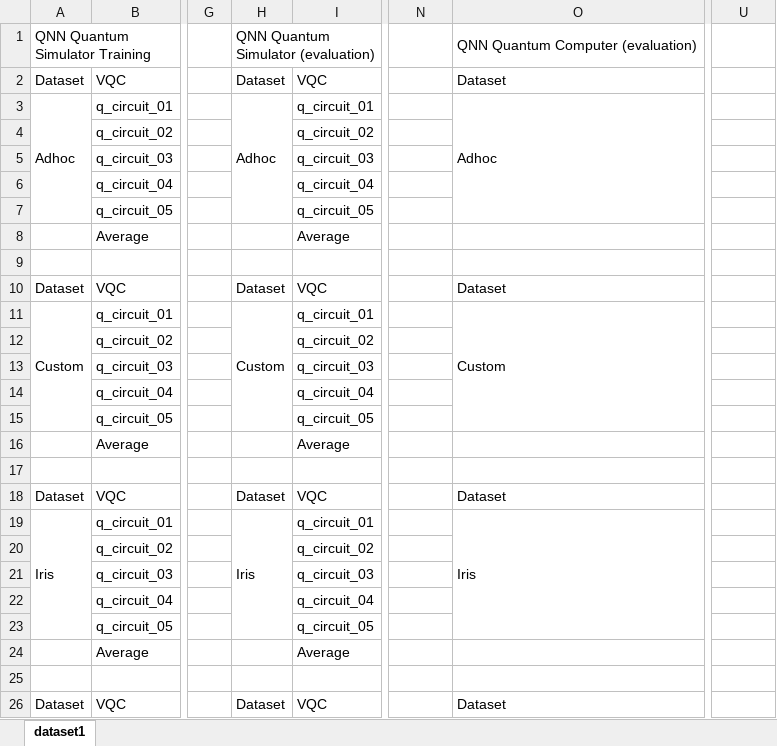
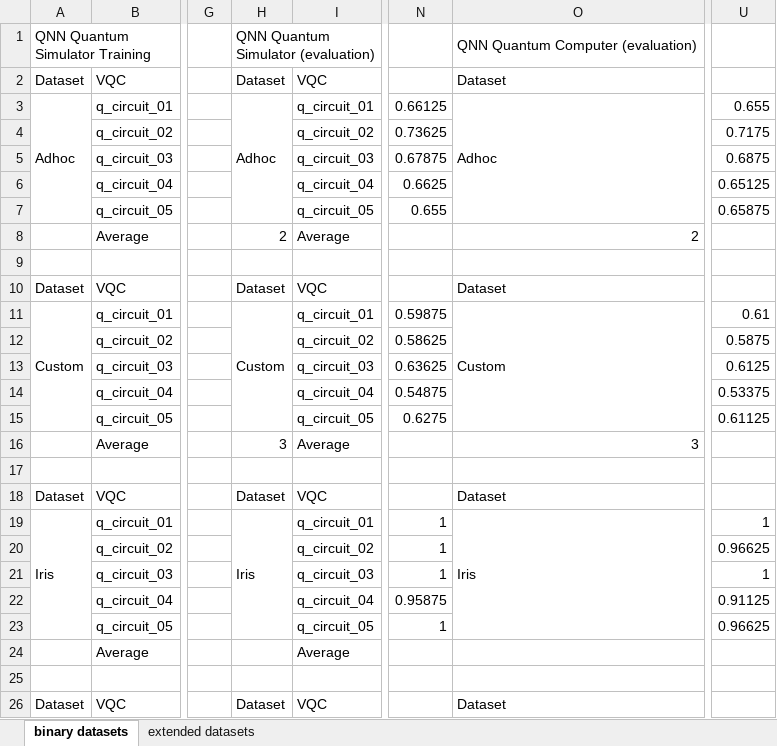
Before and after one commit to RicardoMonteiroSimoes/Quantum-Machine-Learning, an Excel workbook: code/qnn/lists/Table_average_score_circuits.xlsx, sheet binary datasets, drawn as a sheet; only a part is shown, gaps mark what is left out; values as stored, in another font and other column widths than the file's, no cell formats; the diff covers the shown part only; the diff names each change by its address in the sheet, - before the commit and + after, or states it on an @@ line.

```diff
--- a/code/qnn/lists/Table_average_score_circuits.xlsx (sheet binary datasets)
+++ b/code/qnn/lists/Table_average_score_circuits.xlsx (sheet binary datasets)
-sheet tab: dataset1
+sheet tab: binary datasets
+sheet tab: extended datasets
-N3: (empty)
+N3: 0.66125
-U3: (empty)
+U3: 0.655
-N4: (empty)
+N4: 0.73625
-U4: (empty)
+U4: 0.7175
-N5: (empty)
+N5: 0.67875
-U5: (empty)
+U5: 0.6875
-N6: (empty)
+N6: 0.6625
-U6: (empty)
+U6: 0.65125
-N7: (empty)
+N7: 0.655
-U7: (empty)
+U7: 0.65875
-H8: (empty)
+H8: 2
-O8: (empty)
+O8: 2
-N11: (empty)
+N11: 0.59875
-U11: (empty)
+U11: 0.61
-N12: (empty)
+N12: 0.58625
-U12: (empty)
+U12: 0.5875
-N13: (empty)
+N13: 0.63625
-U13: (empty)
+U13: 0.6125
-N14: (empty)
+N14: 0.54875
-U14: (empty)
+U14: 0.53375
-N15: (empty)
+N15: 0.6275
-U15: (empty)
+U15: 0.61125
-H16: (empty)
+H16: 3
-O16: (empty)
+O16: 3
-N19:N21: (empty)
+N19:N21: 1
-U19: (empty)
+U19: 1
-U20: (empty)
+U20: 0.96625
-U21: (empty)
+U21: 1
-N22: (empty)
+N22: 0.95875
-U22: (empty)
+U22: 0.91125
-N23: (empty)
+N23: 1
-U23: (empty)
+U23: 0.96625
```
Also changed, not shown: 24 edited cells elsewhere in this sheet, cell formats, 29 other files.
